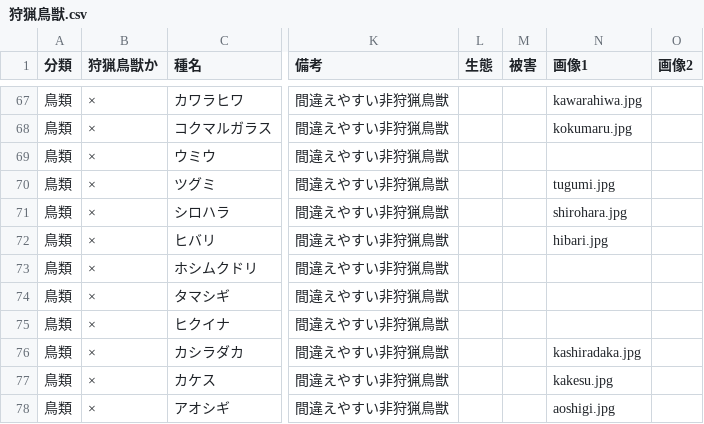
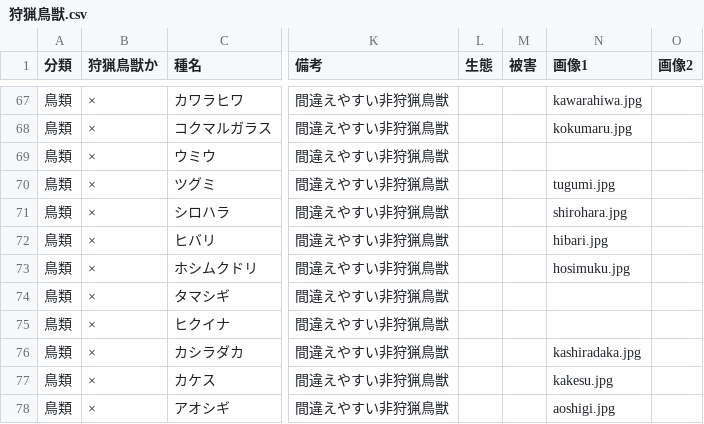
Before and after one commit to MJY-mo/hunting-memo, a CSV file: 狩猟鳥獣.csv, drawn as a sheet; only a part is shown, gaps mark what is left out; the diff covers the shown part only; the diff names each change by its address in the sheet, - before the commit and + after, or states it on an @@ line.

```diff
--- a/狩猟鳥獣.csv
+++ b/狩猟鳥獣.csv
-N73 (画像1): (empty)
+N73 (画像1): hosimuku.jpg
```
Also changed, not shown: 9 edited cells elsewhere in this file, 8 other files.
